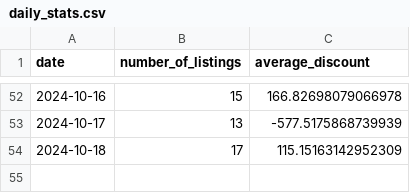
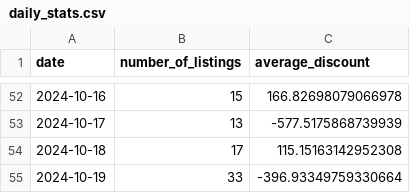
Before and after one commit to MMel099/UsedCarPricer, a CSV file: data/daily_stats.csv, drawn as a sheet; only a part is shown, gaps mark what is left out.

```diff
--- a/data/daily_stats.csv
+++ b/data/daily_stats.csv
@@ -53,2 +53,3 @@ date,number_of_listings,average_discount
 2024-10-17,13,-577.5175868739939
-2024-10-18,17,115.15163142952309
+2024-10-18,17,115.15163142952308
+2024-10-19,33,-396.93349759330664
```
Also changed, not shown: data/master_data.csv, data/newest_data.csv, 3 other files.
